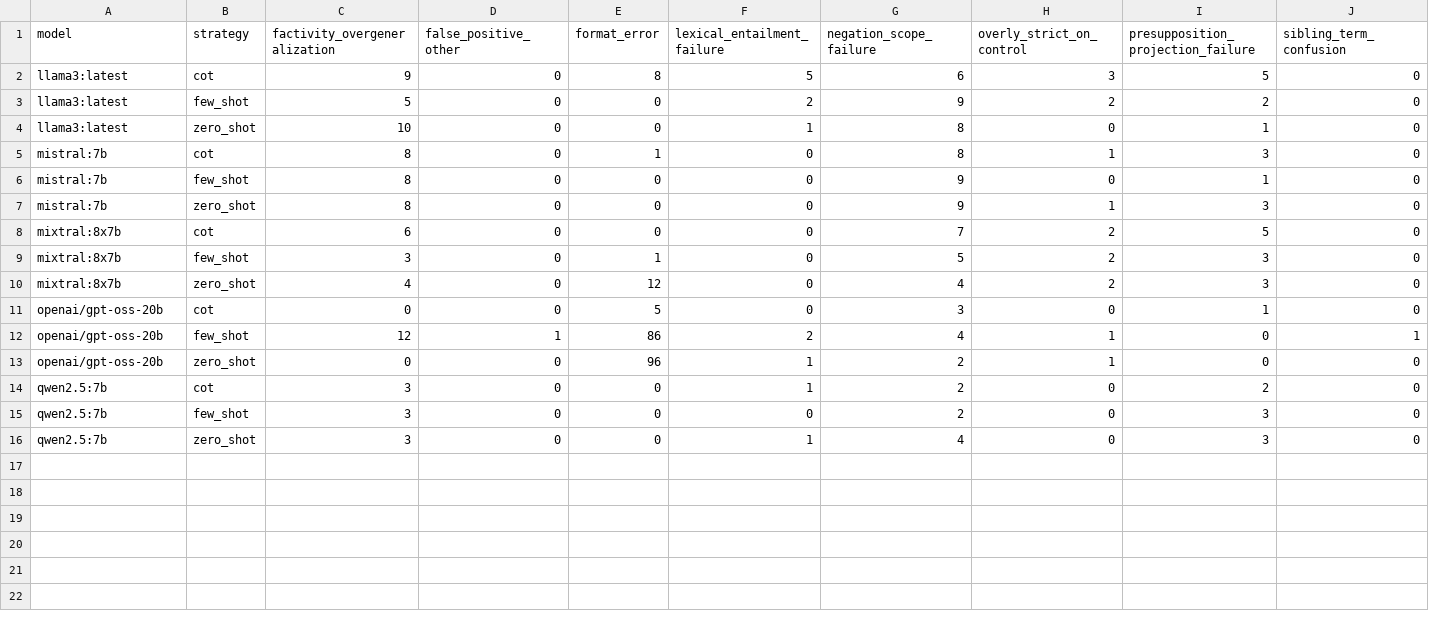
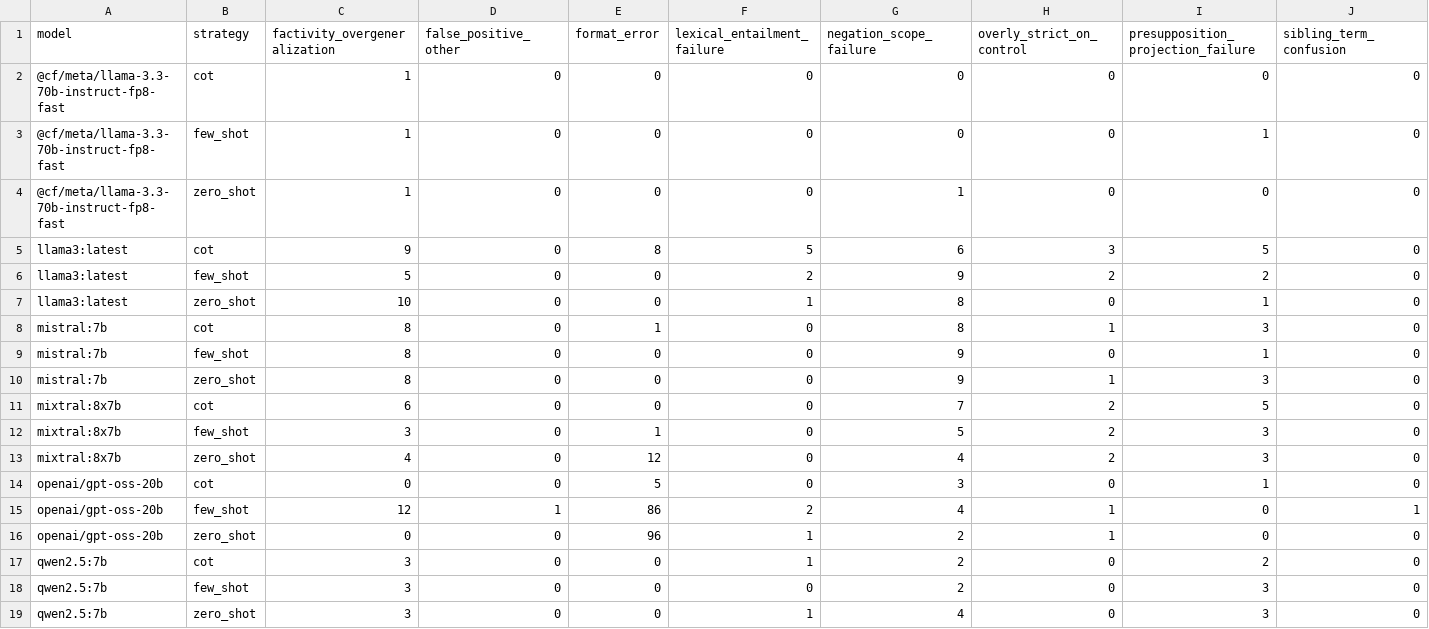
Before and after one commit to Baqir110/llm_linguistic_inferences, a CSV file: results/error_attribution.csv, drawn as a sheet; only a part is shown; rows hold the shown columns only; the diff names each change by its address in the sheet, - before the commit and + after, or states it on an @@ line.

```diff
--- a/results/error_attribution.csv
+++ b/results/error_attribution.csv
+row 2: @cf/meta/llama-3.3-70b-instruct-fp8-fast | cot | 1 | 0 | 0 | 0 | 0 | 0 | 0 | 0
+row 3: @cf/meta/llama-3.3-70b-instruct-fp8-fast | few_shot | 1 | 0 | 0 | 0 | 0 | 0 | 1 | 0
+row 4: @cf/meta/llama-3.3-70b-instruct-fp8-fast | zero_shot | 1 | 0 | 0 | 0 | 1 | 0 | 0 | 0
```
Also changed, not shown: results/exploratory_summary.csv, results/master_summary.csv, 14 other files.
